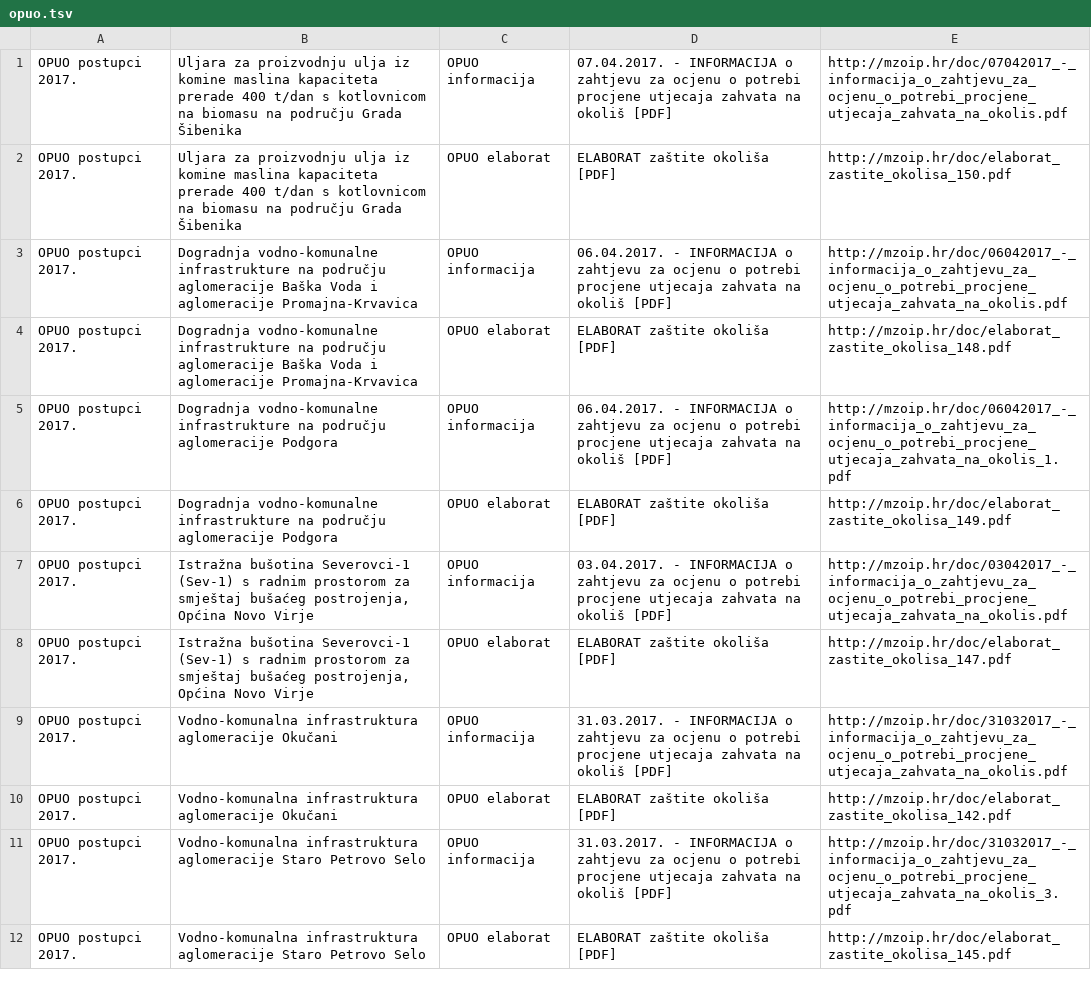
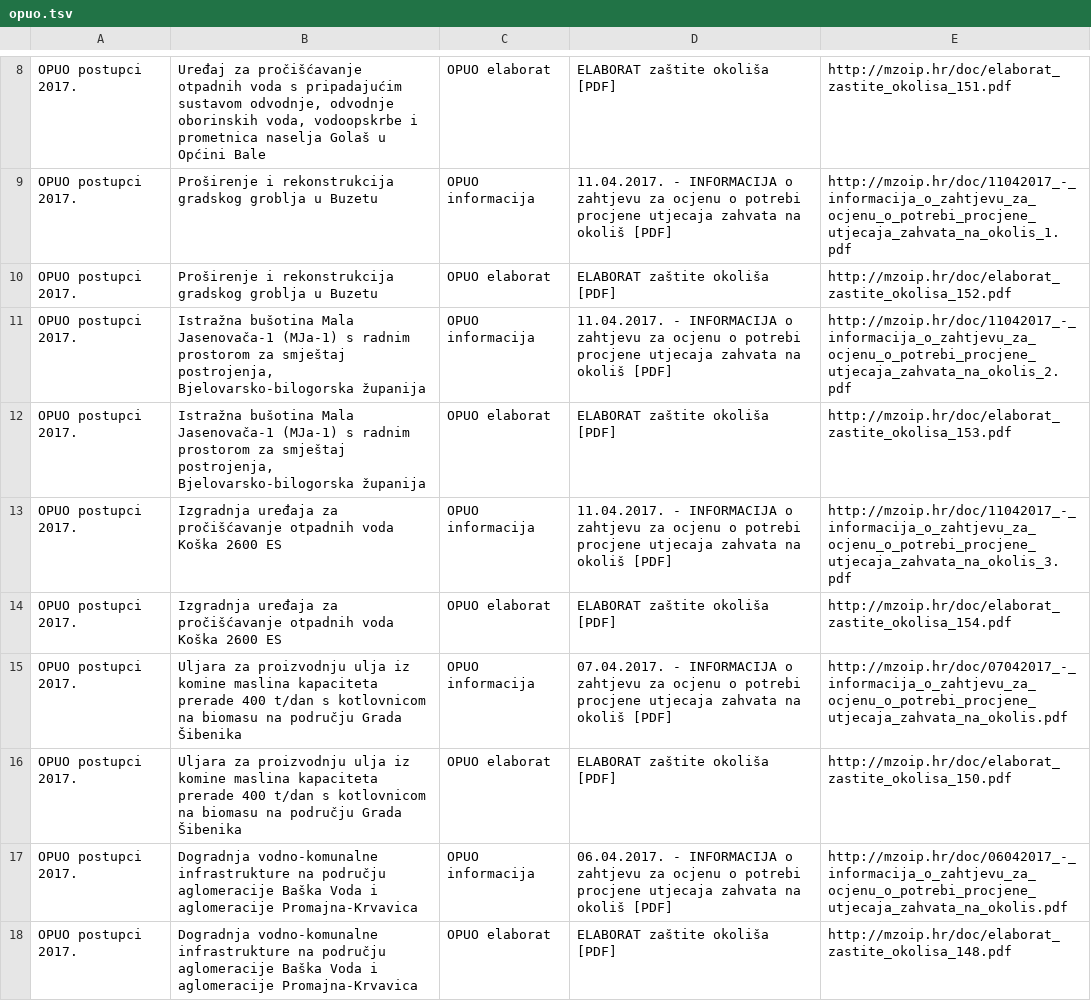
Before and after one commit to udruga-biom/puo-arhiva, a TSV file: opuo.tsv, drawn as a sheet; only a part is shown, gaps mark what is left out; the shorter side is filled out with more unchanged rows; the diff covers the shown part only.

```diff
--- a/opuo.tsv
+++ b/opuo.tsv
@@ -1 +8,8 @@
+OPUO postupci 2017.	Uređaj za pročišćavanje otpadnih voda s pripadajućim sustavom odvodnje, odvodnje oborinskih voda, vodoopskrbe i prometnica naselja Golaš u Općini Bale	OPUO elaborat	ELABORAT zaštite okoliša [PDF]	http://mzoip.hr/doc/elaborat_zastite_okolisa_151.pdf
+OPUO postupci 2017.	Proširenje i rekonstrukcija gradskog groblja u Buzetu	OPUO informacija	11.04.2017. - INFORMACIJA o zahtjevu za ocjenu o potrebi procjene utjecaja zahvata na okoliš [PDF]	http://mzoip.hr/doc/11042017_-_informacija_o_zahtjevu_za_ocjenu_o_potrebi_procjene_utjecaja_zahvata_na_okolis_1.pdf
+OPUO postupci 2017.	Proširenje i rekonstrukcija gradskog groblja u Buzetu	OPUO elaborat	ELABORAT zaštite okoliša [PDF]	http://mzoip.hr/doc/elaborat_zastite_okolisa_152.pdf
+OPUO postupci 2017.	Istražna bušotina Mala Jasenovača-1 (MJa-1) s radnim prostorom za smještaj postrojenja, Bjelovarsko-bilogorska županija	OPUO informacija	11.04.2017. - INFORMACIJA o zahtjevu za ocjenu o potrebi procjene utjecaja zahvata na okoliš [PDF]	http://mzoip.hr/doc/11042017_-_informacija_o_zahtjevu_za_ocjenu_o_potrebi_procjene_utjecaja_zahvata_na_okolis_2.pdf
+OPUO postupci 2017.	Istražna bušotina Mala Jasenovača-1 (MJa-1) s radnim prostorom za smještaj postrojenja, Bjelovarsko-bilogorska županija	OPUO elaborat	ELABORAT zaštite okoliša [PDF]	http://mzoip.hr/doc/elaborat_zastite_okolisa_153.pdf
+OPUO postupci 2017.	Izgradnja uređaja za pročišćavanje otpadnih voda Koška 2600 ES	OPUO informacija	11.04.2017. - INFORMACIJA o zahtjevu za ocjenu o potrebi procjene utjecaja zahvata na okoliš [PDF]	http://mzoip.hr/doc/11042017_-_informacija_o_zahtjevu_za_ocjenu_o_potrebi_procjene_utjecaja_zahvata_na_okolis_3.pdf
+OPUO postupci 2017.	Izgradnja uređaja za pročišćavanje otpadnih voda Koška 2600 ES	OPUO elaborat	ELABORAT zaštite okoliša [PDF]	http://mzoip.hr/doc/elaborat_zastite_okolisa_154.pdf
 OPUO postupci 2017.	Uljara za proizvodnju ulja iz komine maslina kapaciteta prerade 400 t/dan s kotlovnicom na biomasu na području Grada Šibenika	OPUO informacija	07.04.2017. - INFORMACIJA o zahtjevu za ocjenu o potrebi procjene utjecaja zahvata na okoliš [PDF]	http://mzoip.hr/doc/07042017_-_informacija_o_zahtjevu_za_ocjenu_o_potrebi_procjene_utjecaja_zahvata_na_okolis.pdf
```
Also changed, not shown: 14 added rows elsewhere in this file, puo.tsv.
